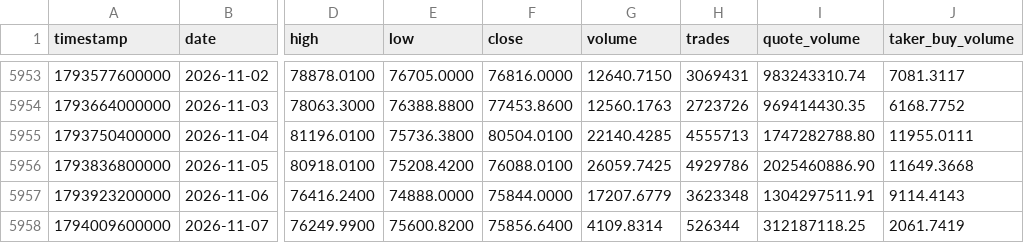
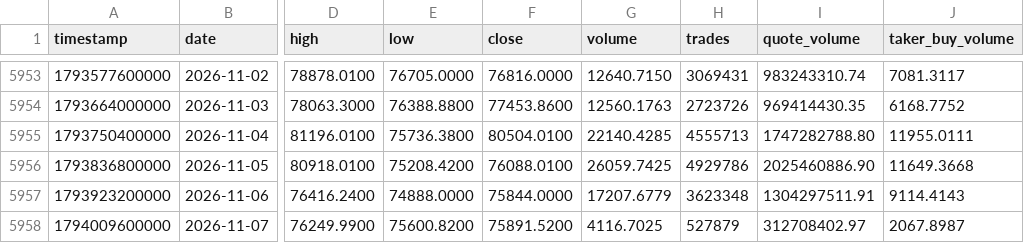
Before and after one commit to everett6/piquant-live, a CSV file: data/historical/btc_daily_full.csv, drawn as a sheet; only a part is shown, gaps mark what is left out; the diff names each change by its address in the sheet, - before the commit and + after, or states it on an @@ line.

```diff
--- a/data/historical/btc_daily_full.csv
+++ b/data/historical/btc_daily_full.csv
-F5958 (close): 75856.6400
+F5958 (close): 75891.5200
-G5958 (volume): 4109.8314
+G5958 (volume): 4116.7025
-H5958 (trades): 526344
+H5958 (trades): 527879
-I5958 (quote_volume): 312187118.25
+I5958 (quote_volume): 312708402.97
-J5958 (taker_buy_volume): 2061.7419
+J5958 (taker_buy_volume): 2067.8987
```
Also changed, not shown: data/historical/eth_daily_full.csv, 4 other files.
